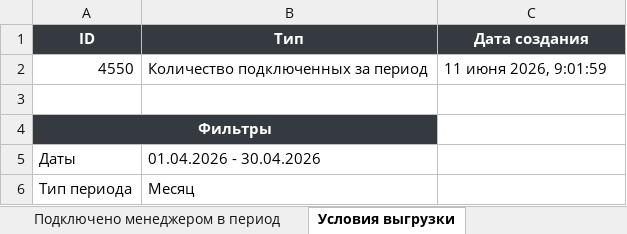
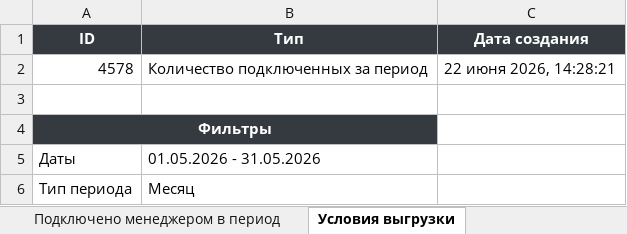
Before and after one commit to dariusnemelis-hue/cs-report, an Excel workbook: input/Кол-во подключений.xlsx, sheet Условия выгрузки, drawn as a sheet; values as stored, in another font and other column widths than the file's, no borders; removed rows and columns are numbered as before the commit, all else as after; the diff names each change by its address in the sheet, - before the commit and + after, or states it on an @@ line.

```diff
--- a/input/Кол-во подключений.xlsx (sheet Условия выгрузки)
+++ b/input/Кол-во подключений.xlsx (sheet Условия выгрузки)
-row 2: 4550 | Количество подключенных за период | 11 июня 2026, 9:01:59
+row 2: 4578 | Количество подключенных за период | 22 июня 2026, 14:28:21
-B5 (Тип): 01.04.2026 - 30.04.2026
+B5 (Тип): 01.05.2026 - 31.05.2026
```
Also changed, not shown: sheet Подключено менеджером в период, output/cs_report.xlsx, 10 other files.
